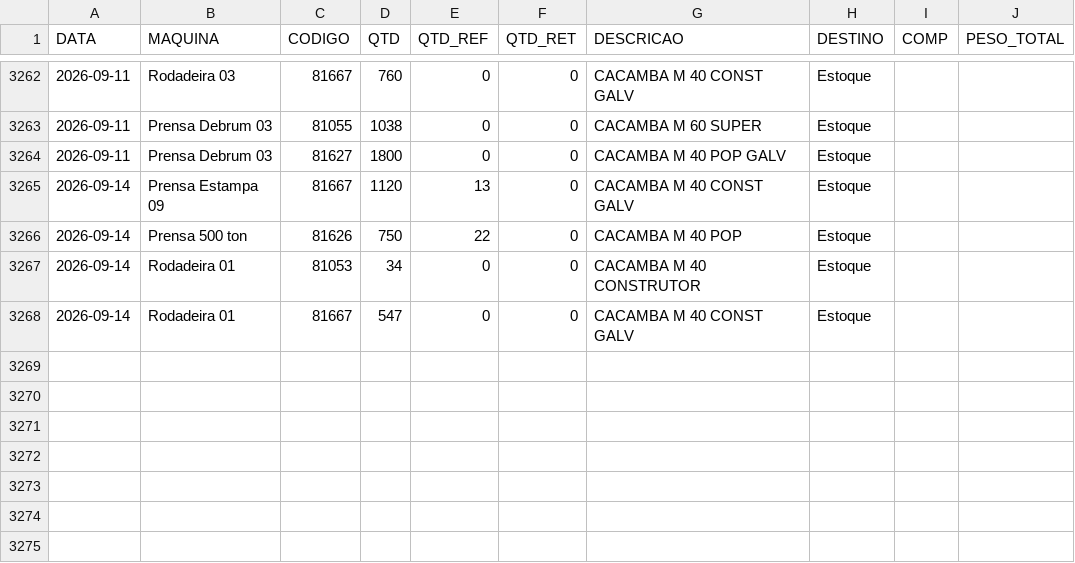
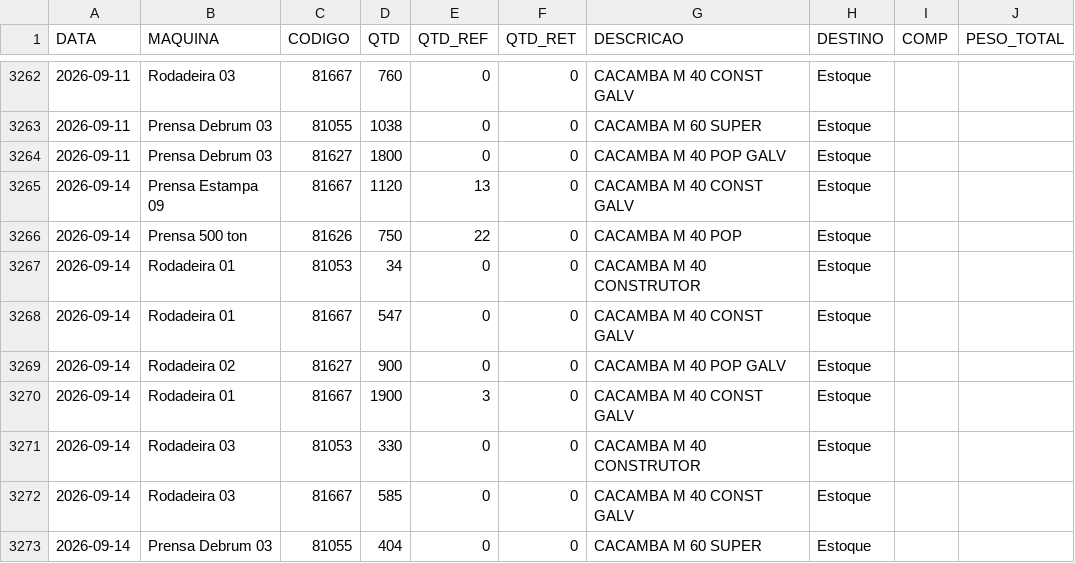
Before and after one commit to serginhonem-pixel/oeemetalosa, a CSV file: data-import/import_producao.csv, drawn as a sheet; only a part is shown, gaps mark what is left out; the diff names each change by its address in the sheet, - before the commit and + after, or states it on an @@ line.

```diff
--- a/data-import/import_producao.csv
+++ b/data-import/import_producao.csv
+row 3269: 2026-09-14 | Rodadeira 02 | 81627 | 900 | 0 | 0 | CACAMBA M 40 POP GALV | Estoque
+row 3270: 2026-09-14 | Rodadeira 01 | 81667 | 1900 | 3 | 0 | CACAMBA M 40 CONST GALV | Estoque
+row 3271: 2026-09-14 | Rodadeira 03 | 81053 | 330 | 0 | 0 | CACAMBA M 40 CONSTRUTOR | Estoque
+row 3272: 2026-09-14 | Rodadeira 03 | 81667 | 585 | 0 | 0 | CACAMBA M 40 CONST GALV | Estoque
+row 3273: 2026-09-14 | Prensa Debrum 03 | 81055 | 404 | 0 | 0 | CACAMBA M 60 SUPER | Estoque
```
Also changed, not shown: 1 other file.
